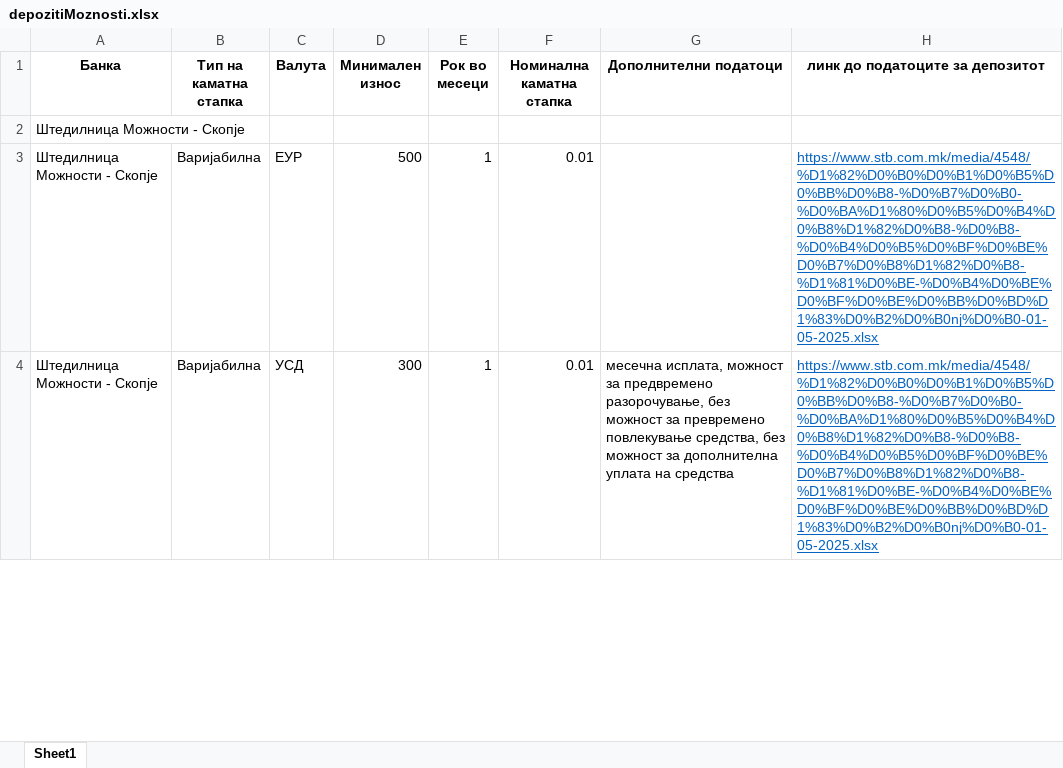
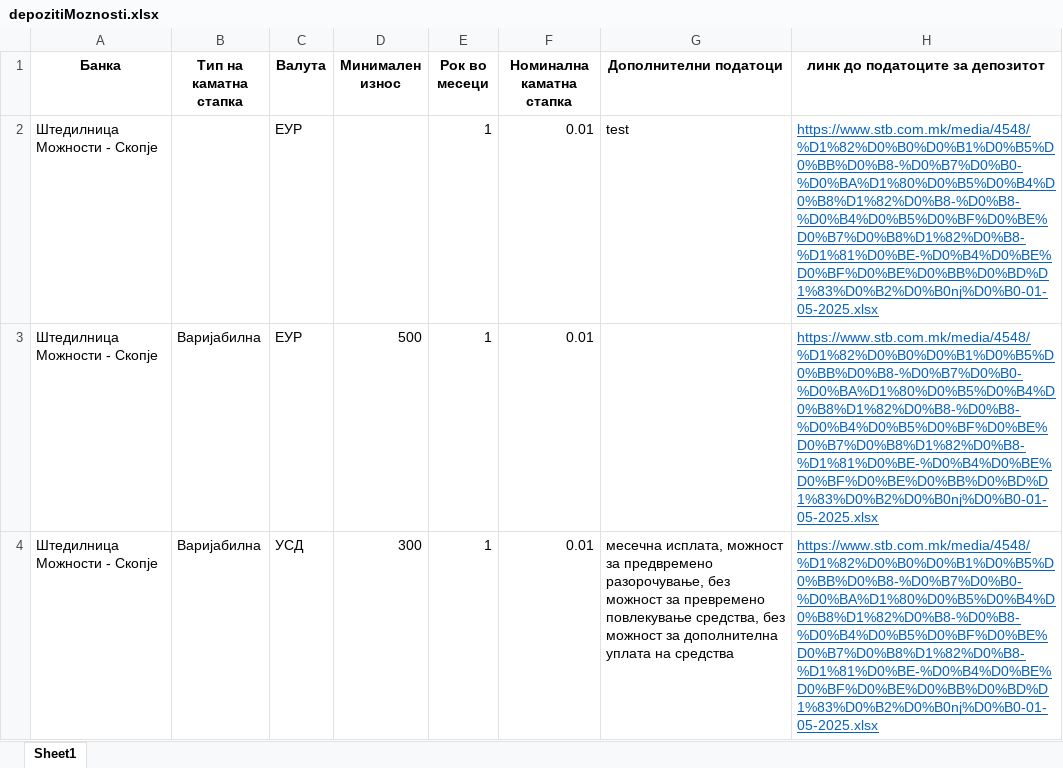
Before and after one commit to vladimirmiovski/cdtfile, an Excel workbook: depozitiMoznosti.xlsx, sheet Sheet1, drawn as a sheet; only a part is shown; values as stored, in another font and other column widths than the file's, no borders; removed rows and columns are numbered as before the commit, all else as after; the diff names each change by its address in the sheet, - before the commit and + after, or states it on an @@ line.

Commit message:
Add files via upload

```diff
--- a/depozitiMoznosti.xlsx (sheet Sheet1)
+++ b/depozitiMoznosti.xlsx (sheet Sheet1)
-row 2: Штедилницa Можности - Скопје
+row 2: Штедилницa Можности - Скопје |  | ЕУР |  | 1 | 0.01 | test | https://www.stb.com.mk/media/4548/%D1%82%D0%B0%D0%B1%D0%B5%D0%BB%D0%B8-%D0%B7%D0%B0-%D0%BA%D1%80%D0%B5%D0%B4%D0%B8%D1%82%D0%B8-%D0%B8-%D0%B4%D0%B5%D0%BF%D0%BE%D0%B7%D0%B8%D1%82%D0%B8-%D1%81%D0%BE-%D0%B4%D0%BE%D0%BF%D0%BE%D0%BB%D0%BD%D1%83%D0%B2%D0%B0nj%D0%B0-01-05-2025.xlsx
```
